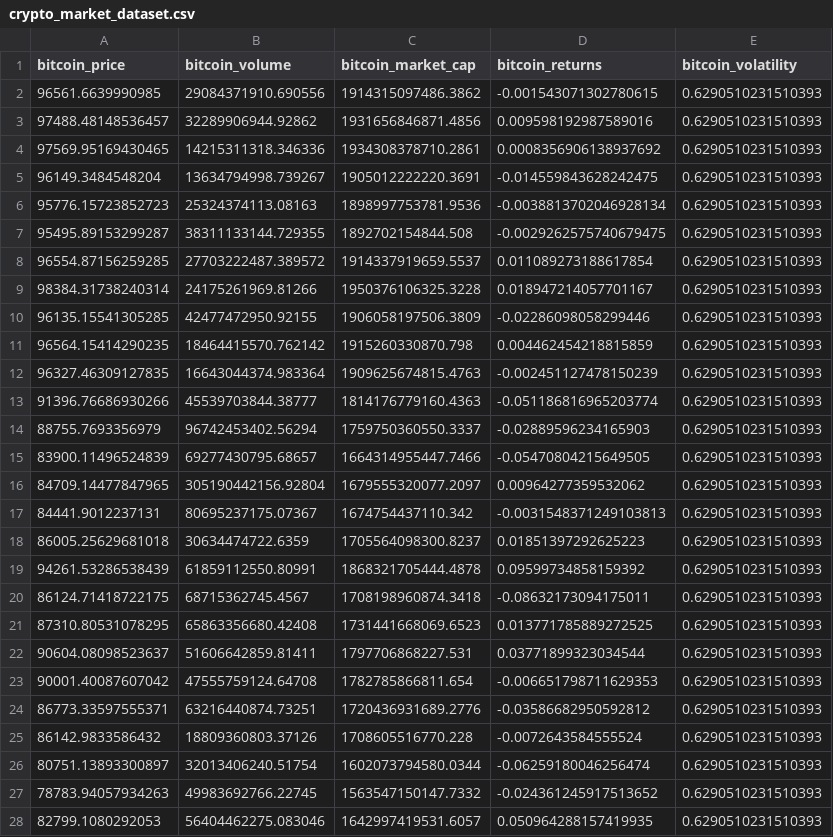
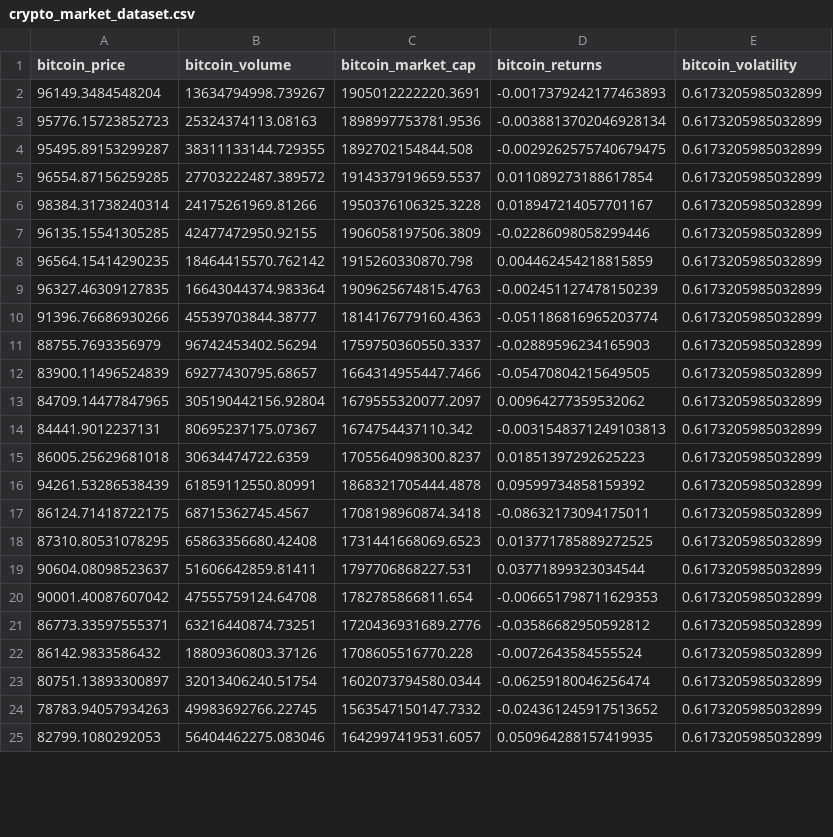
Before and after one commit to benhaben/Hybrid-Model-for-Crypto-Volatility-Prediction-using-Sentiment-Analysis, a CSV file: Data_set/crypto_market_dataset.csv, drawn as a sheet; only a part is shown; the diff covers the shown part only.

```diff
--- a/Data_set/crypto_market_dataset.csv
+++ b/Data_set/crypto_market_dataset.csv
@@ -1,28 +1,25 @@
 bitcoin_price,bitcoin_volume,bitcoin_market_cap,bitcoin_returns,bitcoin_volatility
-96561.6639990985,29084371910.690556,1914315097486.3862,-0.001543071302780615,0.6290510231510393
-97488.48148536457,32289906944.92862,1931656846871.4856,0.009598192987589016,0.6290510231510393
-97569.95169430465,14215311318.346336,1934308378710.2861,0.0008356906138937692,0.6290510231510393
-96149.3484548204,13634794998.739267,1905012222220.3691,-0.014559843628242475,0.6290510231510393
-95776.15723852723,25324374113.08163,1898997753781.9536,-0.0038813702046928134,0.6290510231510393
-95495.89153299287,38311133144.729355,1892702154844.508,-0.0029262575740679475,0.6290510231510393
-96554.87156259285,27703222487.389572,1914337919659.5537,0.011089273188617854,0.6290510231510393
-98384.31738240314,24175261969.81266,1950376106325.3228,0.018947214057701167,0.6290510231510393
-96135.15541305285,42477472950.92155,1906058197506.3809,-0.02286098058299446,0.6290510231510393
-96564.15414290235,18464415570.762142,1915260330870.798,0.004462454218815859,0.6290510231510393
-96327.46309127835,16643044374.983364,1909625674815.4763,-0.002451127478150239,0.6290510231510393
-91396.76686930266,45539703844.38777,1814176779160.4363,-0.051186816965203774,0.6290510231510393
-88755.7693356979,96742453402.56294,1759750360550.3337,-0.02889596234165903,0.6290510231510393
-83900.11496524839,69277430795.68657,1664314955447.7466,-0.05470804215649505,0.6290510231510393
-84709.14477847965,305190442156.92804,1679555320077.2097,0.00964277359532062,0.6290510231510393
-84441.9012237131,80695237175.07367,1674754437110.342,-0.0031548371249103813,0.6290510231510393
-86005.25629681018,30634474722.6359,1705564098300.8237,0.01851397292625223,0.6290510231510393
-94261.53286538439,61859112550.80991,1868321705444.4878,0.09599734858159392,0.6290510231510393
-86124.71418722175,68715362745.4567,1708198960874.3418,-0.08632173094175011,0.6290510231510393
-87310.80531078295,65863356680.42408,1731441668069.6523,0.013771785889272525,0.6290510231510393
-90604.08098523637,51606642859.81411,1797706868227.531,0.03771899323034544,0.6290510231510393
-90001.40087607042,47555759124.64708,1782785866811.654,-0.006651798711629353,0.6290510231510393
-86773.33597555371,63216440874.73251,1720436931689.2776,-0.03586682950592812,0.6290510231510393
-86142.9833586432,18809360803.37126,1708605516770.228,-0.0072643584555524,0.6290510231510393
-80751.13893300897,32013406240.51754,1602073794580.0344,-0.06259180046256474,0.6290510231510393
-78783.94057934263,49983692766.22745,1563547150147.7332,-0.024361245917513652,0.6290510231510393
-82799.1080292053,56404462275.083046,1642997419531.6057,0.050964288157419935,0.6290510231510393
+96149.3484548204,13634794998.739267,1905012222220.3691,-0.0017379242177463893,0.6173205985032899
+95776.15723852723,25324374113.08163,1898997753781.9536,-0.0038813702046928134,0.6173205985032899
+95495.89153299287,38311133144.729355,1892702154844.508,-0.0029262575740679475,0.6173205985032899
+96554.87156259285,27703222487.389572,1914337919659.5537,0.011089273188617854,0.6173205985032899
+98384.31738240314,24175261969.81266,1950376106325.3228,0.018947214057701167,0.6173205985032899
+96135.15541305285,42477472950.92155,1906058197506.3809,-0.02286098058299446,0.6173205985032899
+96564.15414290235,18464415570.762142,1915260330870.798,0.004462454218815859,0.6173205985032899
+96327.46309127835,16643044374.983364,1909625674815.4763,-0.002451127478150239,0.6173205985032899
+91396.76686930266,45539703844.38777,1814176779160.4363,-0.051186816965203774,0.6173205985032899
+88755.7693356979,96742453402.56294,1759750360550.3337,-0.02889596234165903,0.6173205985032899
+83900.11496524839,69277430795.68657,1664314955447.7466,-0.05470804215649505,0.6173205985032899
+84709.14477847965,305190442156.92804,1679555320077.2097,0.00964277359532062,0.6173205985032899
+84441.9012237131,80695237175.07367,1674754437110.342,-0.0031548371249103813,0.6173205985032899
+86005.25629681018,30634474722.6359,1705564098300.8237,0.01851397292625223,0.6173205985032899
+94261.53286538439,61859112550.80991,1868321705444.4878,0.09599734858159392,0.6173205985032899
+86124.71418722175,68715362745.4567,1708198960874.3418,-0.08632173094175011,0.6173205985032899
+87310.80531078295,65863356680.42408,1731441668069.6523,0.013771785889272525,0.6173205985032899
+90604.08098523637,51606642859.81411,1797706868227.531,0.03771899323034544,0.6173205985032899
+90001.40087607042,47555759124.64708,1782785866811.654,-0.006651798711629353,0.6173205985032899
+86773.33597555371,63216440874.73251,1720436931689.2776,-0.03586682950592812,0.6173205985032899
+86142.9833586432,18809360803.37126,1708605516770.228,-0.0072643584555524,0.6173205985032899
+80751.13893300897,32013406240.51754,1602073794580.0344,-0.06259180046256474,0.6173205985032899
+78783.94057934263,49983692766.22745,1563547150147.7332,-0.024361245917513652,0.6173205985032899
+82799.1080292053,56404462275.083046,1642997419531.6057,0.050964288157419935,0.6173205985032899
```
Also changed, not shown: 4 added rows, 1 removed row and 21 edited cells elsewhere in this file, final.csv, 6 other files.
